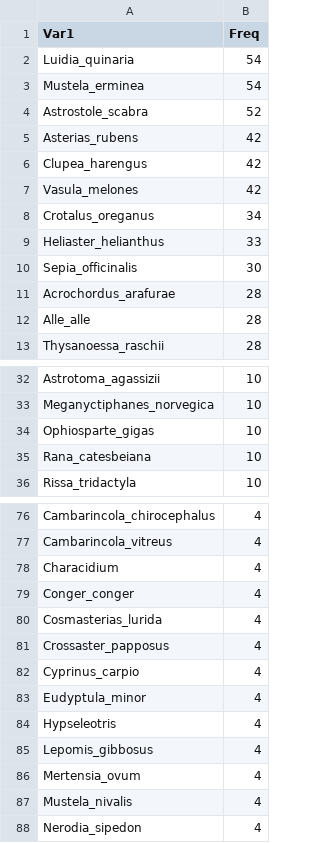
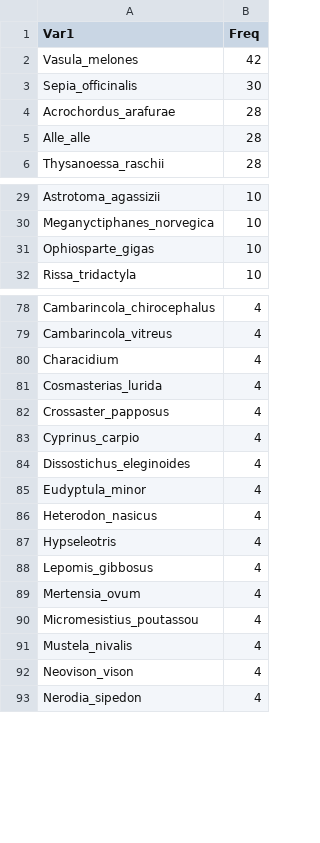
Before and after one commit to marknovak/FracFeed_DB, a CSV file: tmp/BodyMass/BodyMass_ValueTaxa.csv, drawn as a sheet; only a part is shown, gaps mark what is left out; the diff covers the shown part only.

```diff
--- a/tmp/BodyMass/BodyMass_ValueTaxa.csv
+++ b/tmp/BodyMass/BodyMass_ValueTaxa.csv
@@ -1,10 +1,3 @@
 "Var1","Freq"
-"Luidia_quinaria",54
-"Mustela_erminea",54
-"Astrostole_scabra",52
-"Asterias_rubens",42
-"Clupea_harengus",42
 "Vasula_melones",42
-"Crotalus_oreganus",34
-"Heliaster_helianthus",33
 "Sepia_officinalis",30
@@ -34,3 +31,2 @@
 "Ophiosparte_gigas",10
-"Rana_catesbeiana",10
 "Rissa_tridactyla",10
@@ -78,3 +80,2 @@
 "Characidium",4
-"Conger_conger",4
 "Cosmasterias_lurida",4
@@ -82,3 +83,5 @@
 "Cyprinus_carpio",4
+"Dissostichus_eleginoides",4
 "Eudyptula_minor",4
+"Heterodon_nasicus",4
 "Hypseleotris",4
@@ -86,3 +89,5 @@
 "Mertensia_ovum",4
+"Micromesistius_poutassou",4
 "Mustela_nivalis",4
+"Neovison_vison",4
 "Nerodia_sipedon",4
```
Also changed, not shown: 56 added rows, 6 removed rows and 3 edited cells elsewhere in this file, FracFeed_Citations_BodyMass.csv, tmp/BodyMass/BodyMass_Needs.csv, 26 other files.
